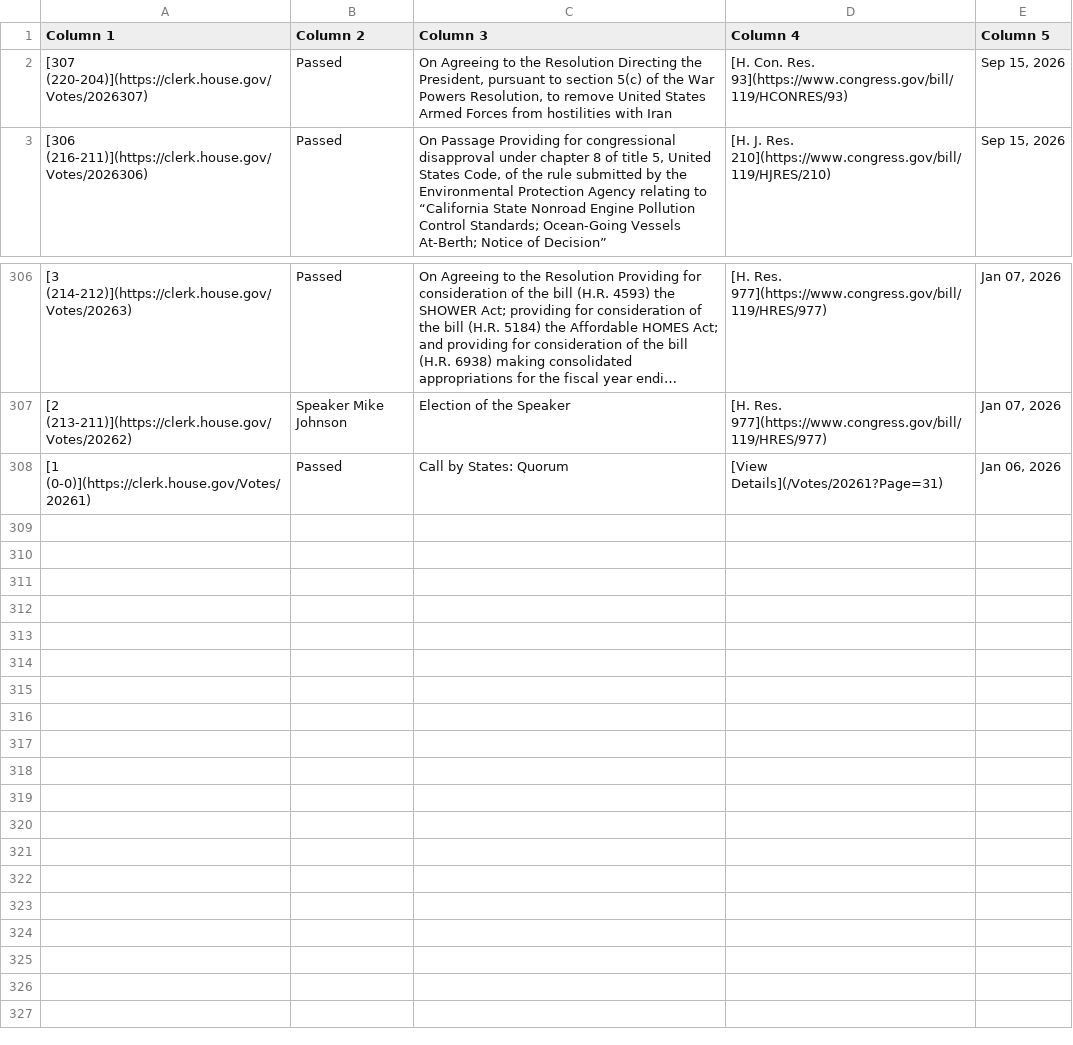
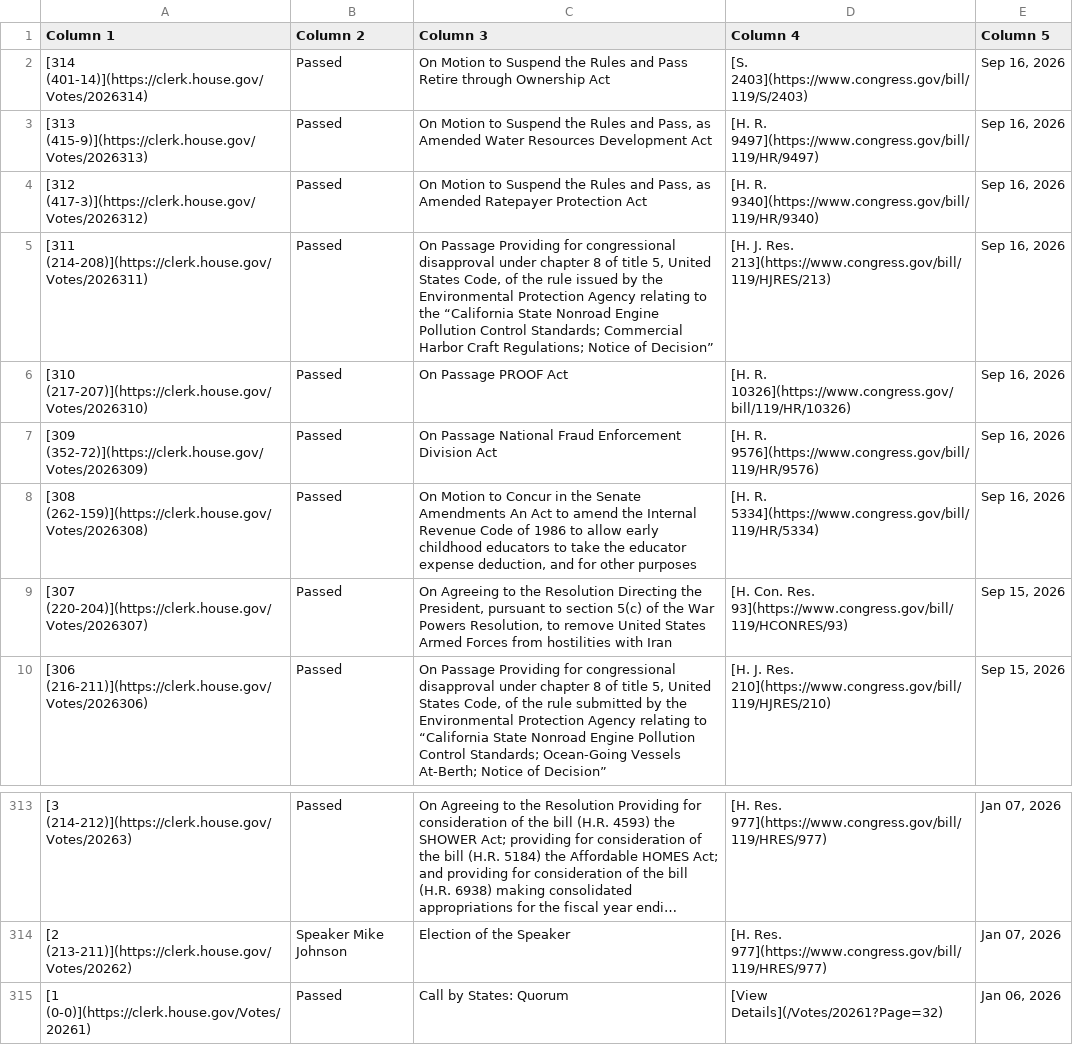
Before and after one commit to aomiller21/House_Votes, a CSV file: votes.csv, drawn as a sheet; only a part is shown, gaps mark what is left out; long unchanged cells end in ….

```diff
--- a/votes.csv
+++ b/votes.csv
@@ -1,2 +1,9 @@
 Column 1,Column 2,Column 3,Column 4,Column 5
+[314 (401-14)](https://clerk.house.gov/Votes/2026314),Passed,On Motion to Suspend the Rules and Pass Retire through Ownership Act,[S. 2403](https://www.congress.gov/bill/119/S/2403),"Sep 16, 2026"
+[313 (415-9)](https://clerk.house.gov/Votes/2026313),Passed,"On Motion to Suspend the Rules and Pass, as Amended Water Resources Development Act",[H. R. 9497](https://www.congress.gov/bill/119/HR/9497),"Sep 16, 2026"
+[312 (417-3)](https://clerk.house.gov/Votes/2026312),Passed,"On Motion to Suspend the Rules and Pass, as Amended Ratepayer Protection Act",[H. R. 9340](https://www.congress.gov/bill/119/HR/9340),"Sep 16, 2026"
+[311 (214-208)](https://clerk.house.gov/Votes/2026311),Passed,"On Passage Providing for congressional disapproval under chapter 8 of title 5, United States Code, of the rule issued by the Environmental Protection Agency relating to the “California State Nonroad Engine Pollution Control Standards; Commercial Harbor Craft Regulations; Notice of Decision”",[H. J. Res. 213](https://www.congress.gov/bill/119/HJRES/213),"Sep 16, 2026"
+[310 (217-207)](https://clerk.house.gov/Votes/2026310),Passed,On Passage PROOF Act,[H. R. 10326](https://www.congress.gov/bill/119/HR/10326),"Sep 16, 2026"
+[309 (352-72)](https://clerk.house.gov/Votes/2026309),Passed,On Passage National Fraud Enforcement Division Act,[H. R. 9576](https://www.congress.gov/bill/119/HR/9576),"Sep 16, 2026"
+[308 (262-159)](https://clerk.house.gov/Votes/2026308),Passed,"On Motion to Concur in the Senate Amendments An Act to amend the Internal Revenue Code of 1986 to allow early childhood educators to take the educator expense deduction, and for other purposes",[H. R. 5334](https://www.congress.gov/bill/119/HR/5334),"Sep 16, 2026"
 [307 (220-204)](https://clerk.house.gov/Votes/2026307),Passed,"On Agreeing to the Resolution Directing the President, pursuant to section 5(c) of the War Powers Resolution, to remove United States Armed Forces from hostilities with Iran",[H. Con. Res. 93](https://www.congress.gov/bill/119/HCONRES/93),"Sep 15, 2026"
@@ -307,2 +314,2 @@ Column 1,Column 2,Column 3,Column 4,Column 5
 [2 (213-211)](https://clerk.house.gov/Votes/20262),Speaker Mike Johnson,Election of the Speaker,[H. Res. 977](https://www.congress.gov/bill/119/HRES/977),"Jan 07, 2026"
-[1 (0-0)](https://clerk.house.gov/Votes/20261),Passed,Call by States: Quorum,[View Details](/Votes/20261?Page=31),"Jan 06, 2026"
+[1 (0-0)](https://clerk.house.gov/Votes/20261),Passed,Call by States: Quorum,[View Details](/Votes/20261?Page=32),"Jan 06, 2026"
```
